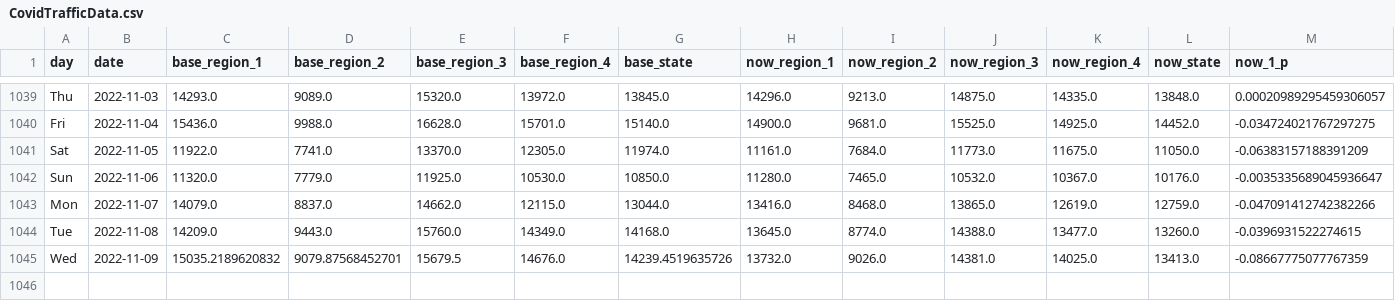
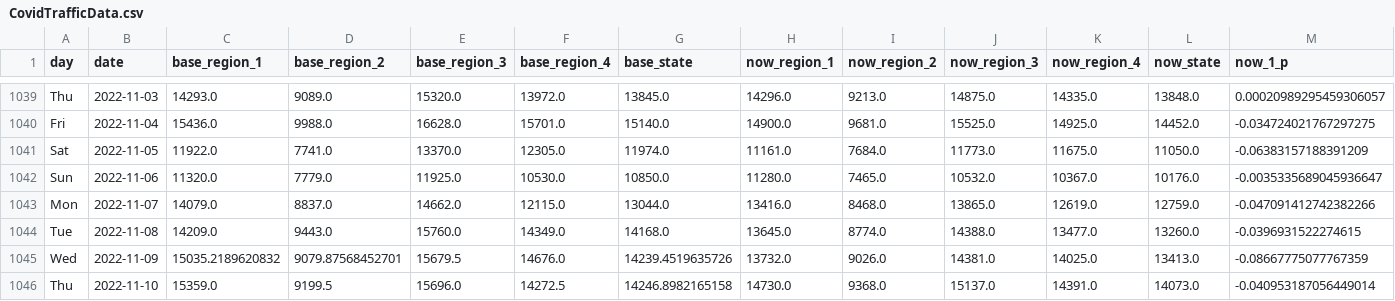
Before and after one commit to Gys19/privateData, a CSV file: CovidTrafficData.csv, drawn as a sheet; only a part is shown, gaps mark what is left out; rows hold the shown columns only; the diff names each change by its address in the sheet, - before the commit and + after, or states it on an @@ line.

```diff
--- a/CovidTrafficData.csv
+++ b/CovidTrafficData.csv
+row 1046: Thu | 2022-11-10 | 15359.0 | 9199.5 | 15696.0 | 14272.5 | 14246.8982165158 | 14730.0 | 9368.0 | 15137.0 | 14391.0 | 14073.0 | -0.040953187056449014
```
Also changed, not shown: Hourly2weeks.csv, datahealth.csv.
